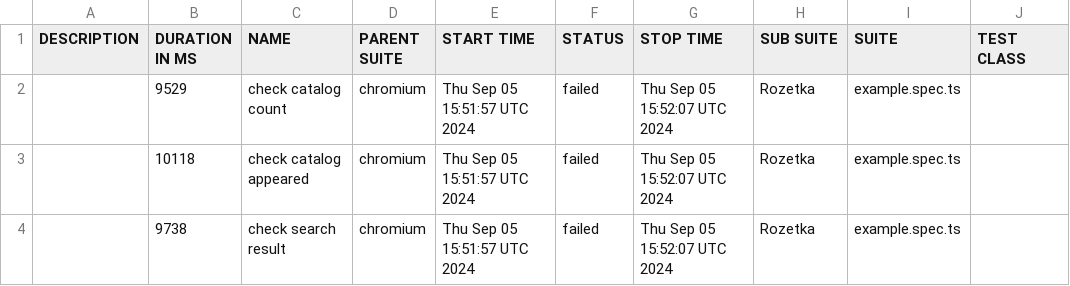
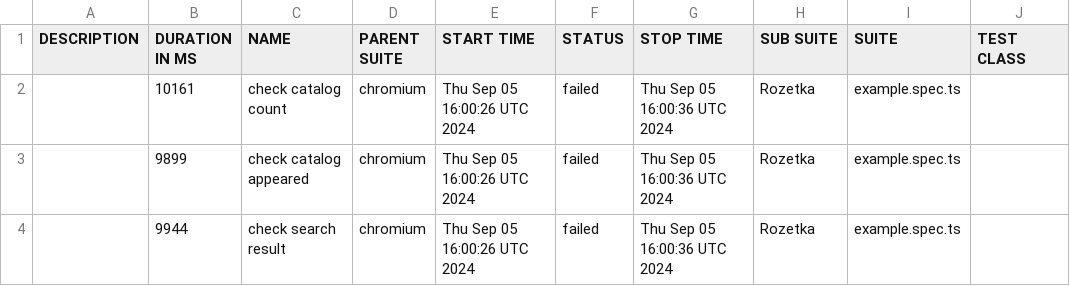
Before and after one commit to Vanecheek/new_IVAN_tests_playwrite, a CSV file: data/suites.csv, drawn as a sheet; only a part is shown; the diff names each change by its address in the sheet, - before the commit and + after, or states it on an @@ line.

```diff
--- a/data/suites.csv
+++ b/data/suites.csv
-B2 (DURATION IN MS): 9529
+B2 (DURATION IN MS): 10161
-E2:E4 (START TIME): Thu Sep 05 15:51:57 UTC 2024
+E2:E4 (START TIME): Thu Sep 05 16:00:26 UTC 2024
-G2:G4 (STOP TIME): Thu Sep 05 15:52:07 UTC 2024
+G2:G4 (STOP TIME): Thu Sep 05 16:00:36 UTC 2024
-B3 (DURATION IN MS): 10118
+B3 (DURATION IN MS): 9899
-B4 (DURATION IN MS): 9738
+B4 (DURATION IN MS): 9944
```
Also changed, not shown: 21 other files.
